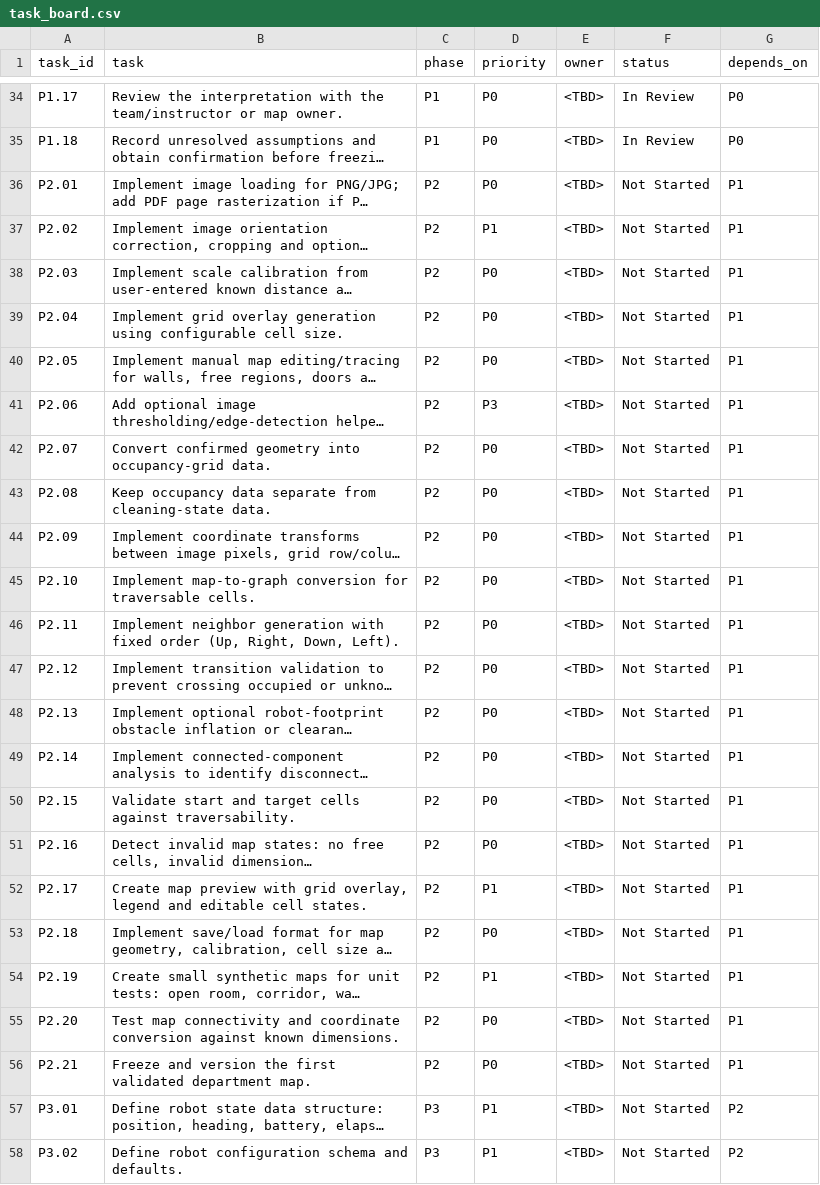
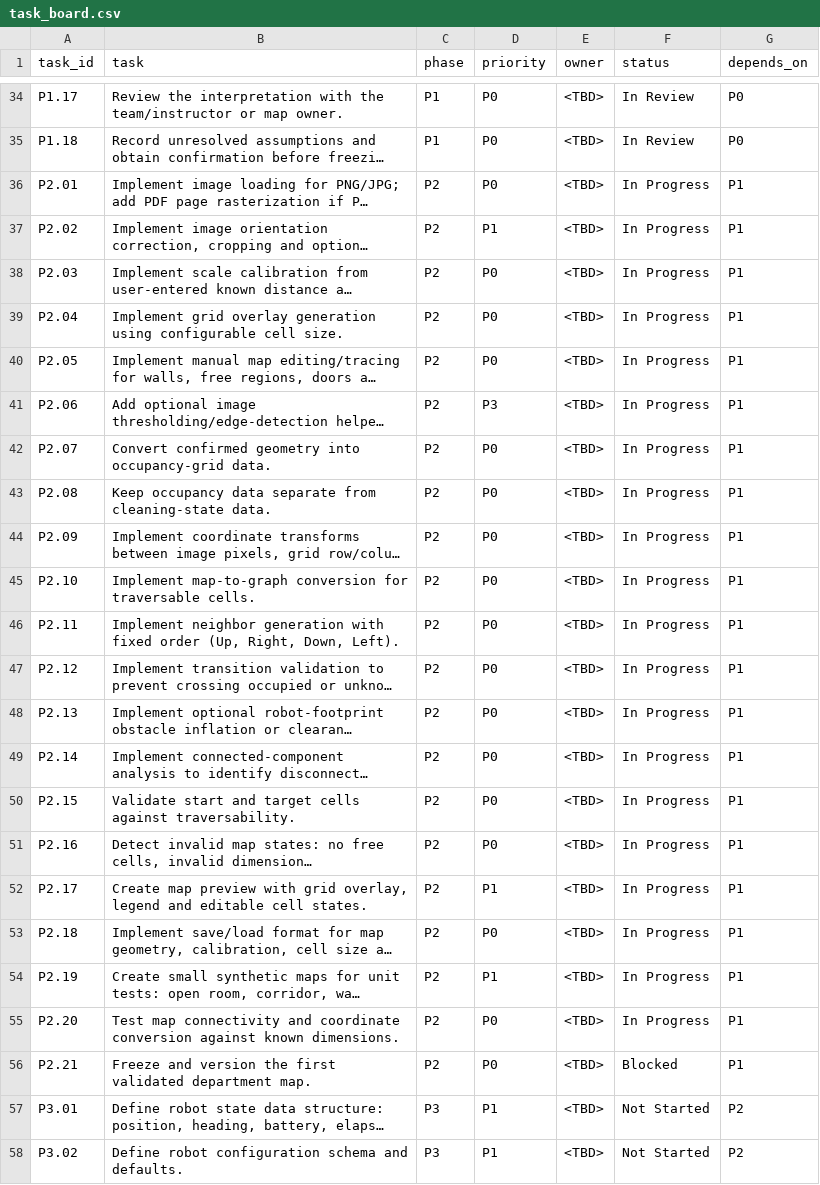
Before and after one commit to adam-alAj/ISA_Project, a CSV file: DOCS/task_board.csv, drawn as a sheet; only a part is shown, gaps mark what is left out; long unchanged cells end in …; the diff names each change by its address in the sheet, - before the commit and + after, or states it on an @@ line.

Commit message:
prompt 3 - phase 2

```diff
--- a/DOCS/task_board.csv
+++ b/DOCS/task_board.csv
-F36:F55 (status): Not Started
+F36:F55 (status): In Progress
-F56 (status): Not Started
+F56 (status): Blocked
```
Also changed, not shown: 35 other files.
